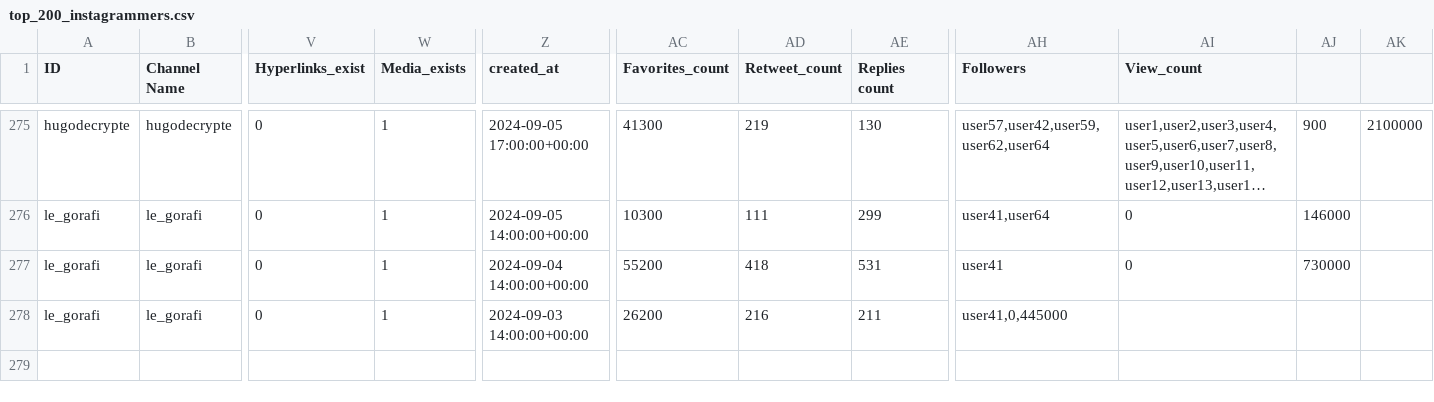
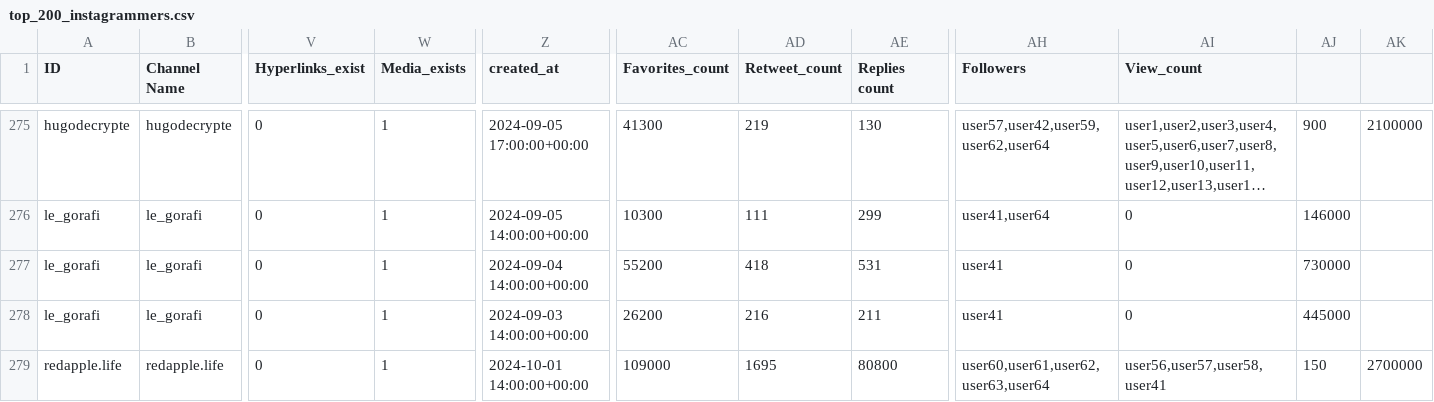
Before and after one commit to Noemiekt/fake_news, a CSV file: classif/top_200_instagrammers.csv, drawn as a sheet; only a part is shown, gaps mark what is left out; long unchanged cells end in …; rows hold the shown columns only; the diff names each change by its address in the sheet, - before the commit and + after, or states it on an @@ line.

Commit message:
top_200_instagrammers.csv

```diff
--- a/classif/top_200_instagrammers.csv
+++ b/classif/top_200_instagrammers.csv
-AH278 (Followers): user41,0,445000
+AH278 (Followers): user41
-AI278 (View_count): (empty)
+AI278 (View_count): 0
-AJ278: (empty)
+AJ278: 445000
+row 279: redapple.life | redapple.life | 0 | 1 | 2024-10-01 14:00:00+00:00 | 109000 | 1695 | 80800 | user60,user61,user62,user63,user64 | user56,user57,user58,user41 | 150 | 2700000
```
